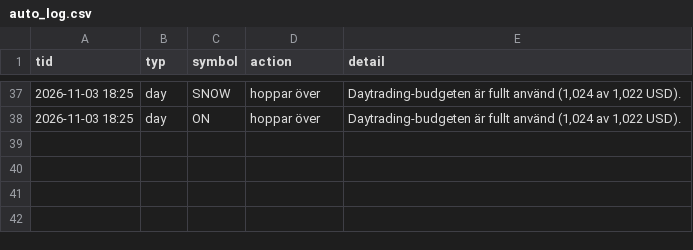
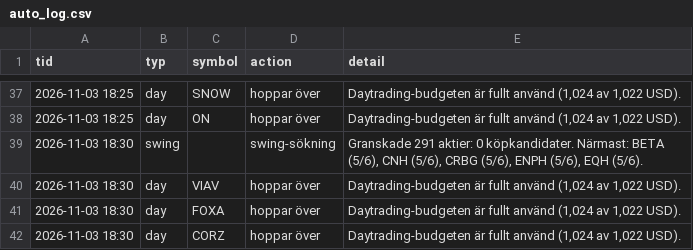
Before and after one commit to danielsorting/us_trading_platform_v2, a CSV file: paper/auto_log.csv, drawn as a sheet; only a part is shown, gaps mark what is left out.

```diff
--- a/paper/auto_log.csv
+++ b/paper/auto_log.csv
@@ -38 +38,5 @@ tid,typ,symbol,action,detail
 2026-11-03 18:25,day,ON,hoppar över,"Daytrading-budgeten är fullt använd (1,024 av 1,022 USD)."
+2026-11-03 18:30,swing,,swing-sökning,"Granskade 291 aktier: 0 köpkandidater. Närmast: BETA (5/6), CNH (5/6), CRBG (5/6), ENPH (5/6), EQH (5/6)."
+2026-11-03 18:30,day,VIAV,hoppar över,"Daytrading-budgeten är fullt använd (1,024 av 1,022 USD)."
+2026-11-03 18:30,day,FOXA,hoppar över,"Daytrading-budgeten är fullt använd (1,024 av 1,022 USD)."
+2026-11-03 18:30,day,CORZ,hoppar över,"Daytrading-budgeten är fullt använd (1,024 av 1,022 USD)."
```
Also changed, not shown: 1 other file.
